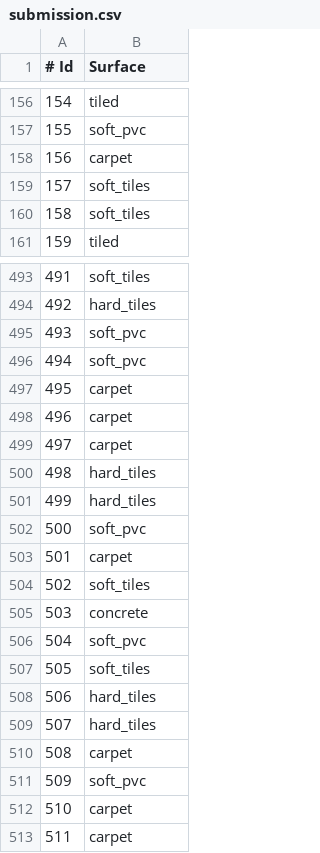
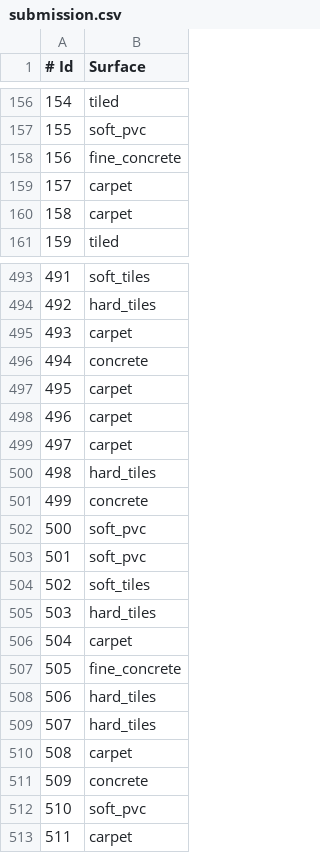
Before and after one commit to AlekseiGimbitskii/TAURobotSurfaceDetection_Group13, a CSV file: submission.csv, drawn as a sheet; only a part is shown, gaps mark what is left out; the diff covers the shown part only.

Commit message:
add data nomrmalization

```diff
--- a/submission.csv
+++ b/submission.csv
@@ -157,5 +157,5 @@
 155,soft_pvc
-156,carpet
-157,soft_tiles
-158,soft_tiles
+156,fine_concrete
+157,carpet
+158,carpet
 159,tiled
@@ -494,4 +494,4 @@
 492,hard_tiles
-493,soft_pvc
-494,soft_pvc
+493,carpet
+494,concrete
 495,carpet
@@ -500,9 +500,9 @@
 498,hard_tiles
-499,hard_tiles
+499,concrete
 500,soft_pvc
-501,carpet
+501,soft_pvc
 502,soft_tiles
-503,concrete
-504,soft_pvc
-505,soft_tiles
+503,hard_tiles
+504,carpet
+505,fine_concrete
 506,hard_tiles
@@ -510,4 +510,4 @@
 508,carpet
-509,soft_pvc
-510,carpet
+509,concrete
+510,soft_pvc
 511,carpet
```
Also changed, not shown: 173 edited cells elsewhere in this file, 1 other file.
